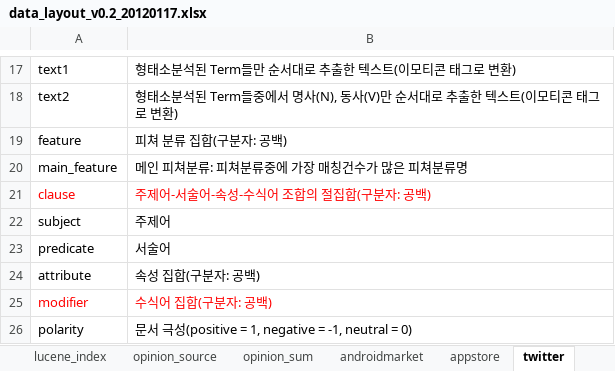
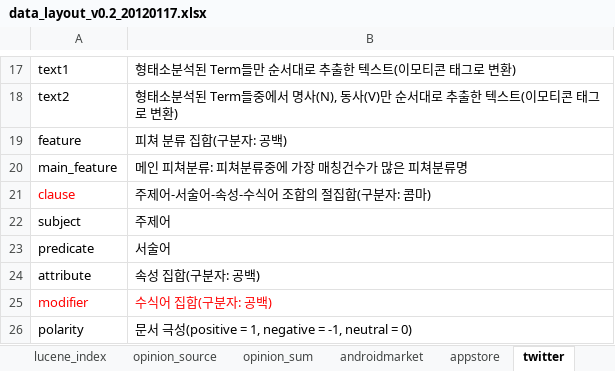
Before and after one commit to NathanaelFebrianto/sonya, an Excel workbook: social-analytics/social-analytics-collector/doc/data_layout_v0.2_20120117.xlsx, sheet twitter, drawn as a sheet; only a part is shown, gaps mark what is left out; values as stored, in another font and other column widths than the file's, no borders; the diff names each change by its address in the sheet, - before the commit and + after, or states it on an @@ line.

```diff
--- a/social-analytics/social-analytics-collector/doc/data_layout_v0.2_20120117.xlsx (sheet twitter)
+++ b/social-analytics/social-analytics-collector/doc/data_layout_v0.2_20120117.xlsx (sheet twitter)
-B21: 주제어-서술어-속성-수식어 조합의 절집합(구분자: 공백)
+B21: 주제어-서술어-속성-수식어 조합의 절집합(구분자: 콤마)
-B21 text colour: #FF0000
+B21 text colour: black
```
Also changed, not shown: sheet androidmarket, sheet appstore, sheet me2day.
